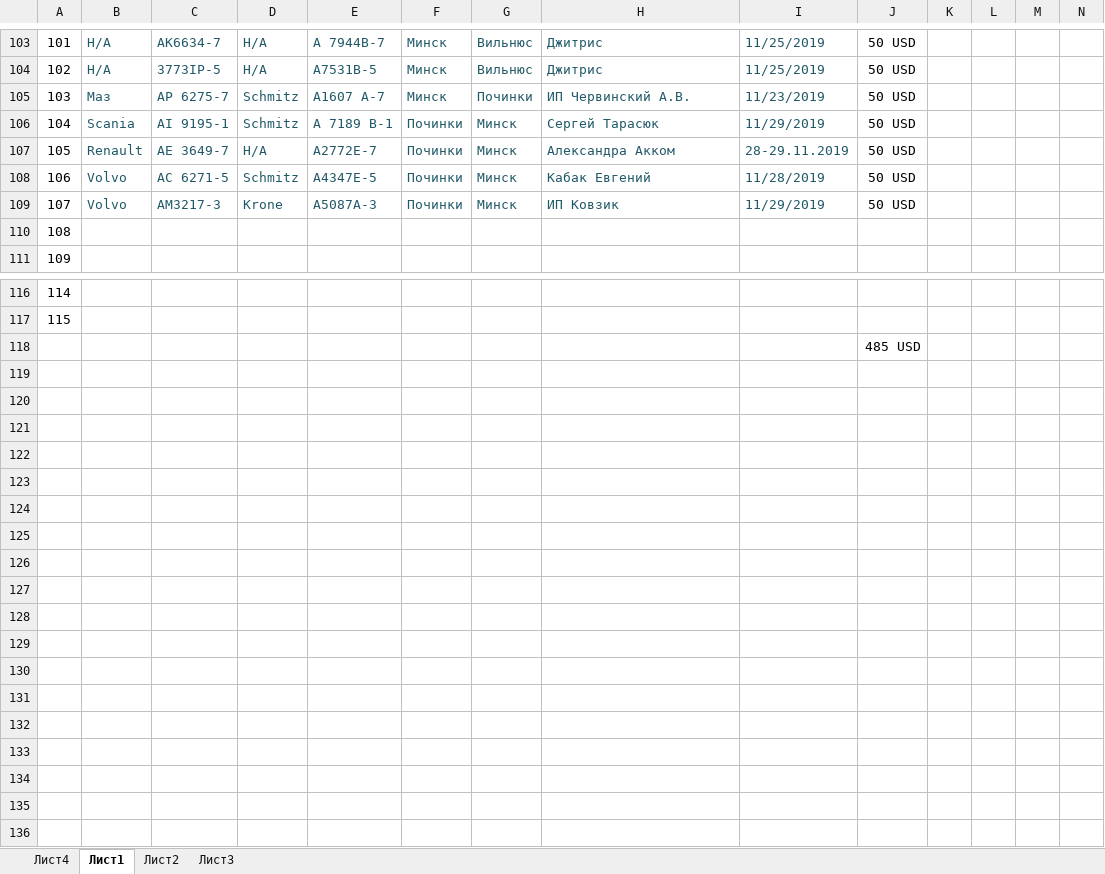
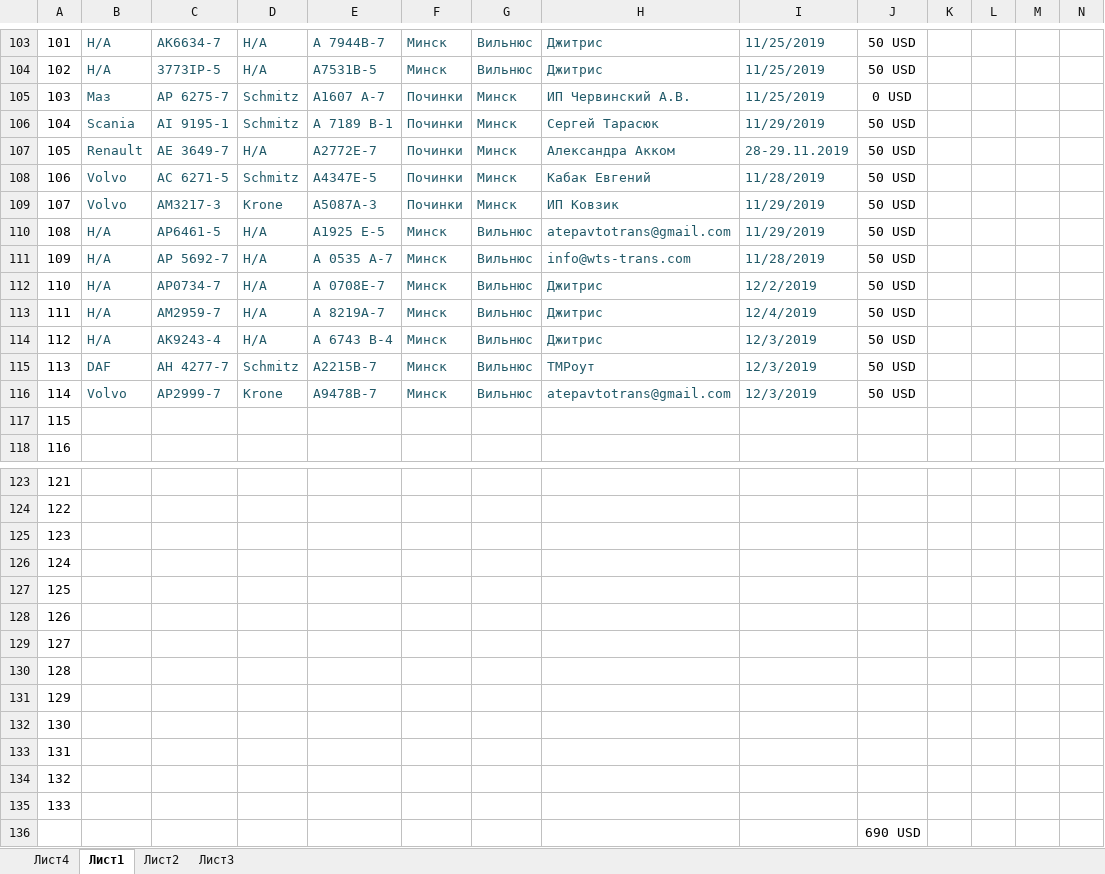
Before and after one commit to rutraq/Logistic, an Excel workbook: Машины.xlsx, sheet Лист1, drawn as a sheet; only a part is shown, gaps mark what is left out; values as stored, in another font and other column widths than the file's, no borders; addresses are those after the commit; rows hold the shown columns only; the diff covers the shown part only; the diff names each change by its address in the sheet, - before the commit and + after, or states it on an @@ line.

Commit message:
машины

```diff
--- a/Машины.xlsx (sheet Лист1)
+++ b/Машины.xlsx (sheet Лист1)
-F105: Минск
+F105: Починки
-G105: Починки
+G105: Минск
-I105: 11/23/2019
+I105: 11/25/2019
-J105: 50 USD
+J105: 0 USD
+row 110: 108 | Н/А | AP6461-5 | Н/А | A1925 E-5 | Минск | Вильнюс | atepavtotrans@gmail.com | 11/29/2019 | 50 USD
+row 111: 109 | Н/А | АР 5692-7 | Н/А | А 0535 А-7 | Минск | Вильнюс | info@wts-trans.com | 11/28/2019 | 50 USD
+row 112: 110 | Н/А | AP0734-7 | Н/А | А 0708Е-7 | Минск | Вильнюс | Джитрис | 12/2/2019 | 50 USD
+row 113: 111 | Н/А | AM2959-7 | Н/А | A 8219А-7 | Минск | Вильнюс | Джитрис | 12/4/2019 | 50 USD
+row 114: 112 | Н/А | AК9243-4 | Н/А | А 6743 В-4 | Минск | Вильнюс | Джитрис | 12/3/2019 | 50 USD
+row 115: 113 | DAF | АН 4277-7 | Schmitz | А2215В-7 | Минск | Вильнюс | ТМРоут | 12/3/2019 | 50 USD
+row 116: 114 | Volvo | AP2999-7 | Krone | A9478B-7 | Минск | Вильнюс | atepavtotrans@gmail.com | 12/3/2019 | 50 USD
@@ column A renumbered between rows 117 and 124 @@
+row 125: 123
+row 126: 124
+row 127: 125
+row 128: 126
+row 129: 127
+row 130: 128
+row 131: 129
+row 132: 130
+row 133: 131
+row 134: 132
+row 135: 133
-J136: 485 USD
+J136: 690 USD
```
Also changed, not shown: 5 edited cells elsewhere in this sheet, 2 other files.
